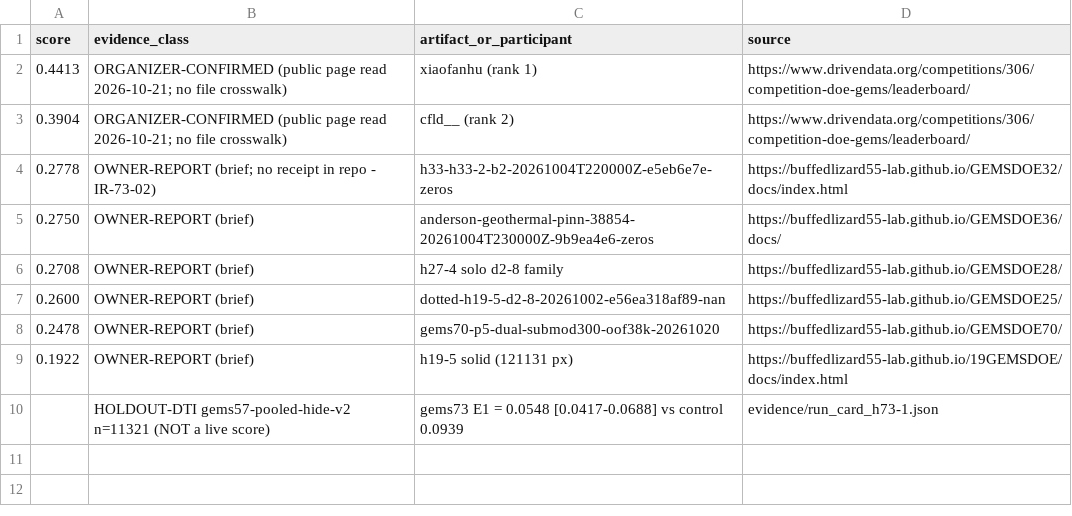
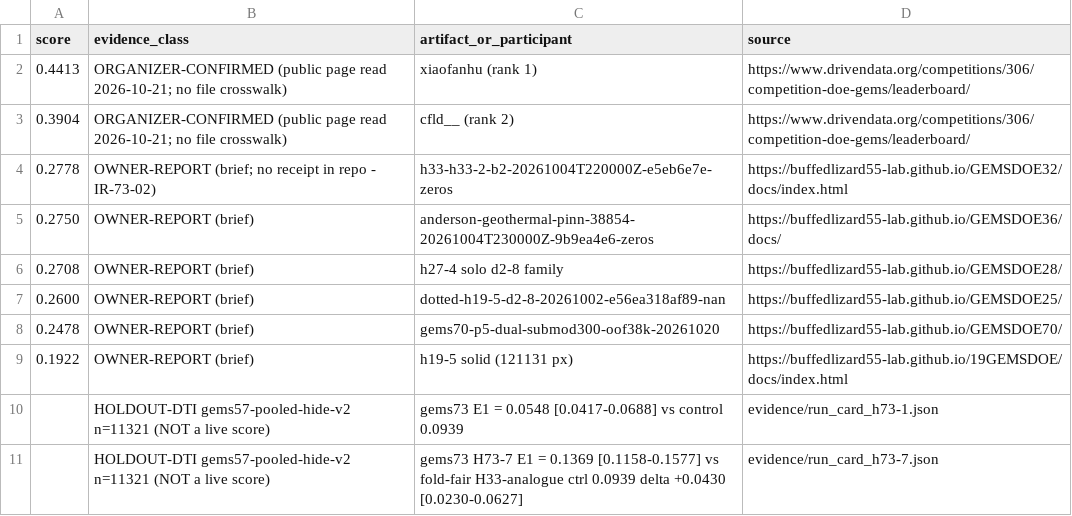
Before and after one commit to buffedlizard55-lab/GEMSDOE73, a CSV file: registry/score_ledger.csv, drawn as a sheet; the diff names each change by its address in the sheet, - before the commit and + after, or states it on an @@ line.

Commit message:
H73-7 hard-fault PU lane: first measured beat of fold-fair H33 control (HOLDOUT-DTI 0.1369 vs 0.0939); unique portal-safe TIF; fix fabricated-holdout tool + broken tests
- New preregistered lane (registry/preregistration_h73-7.json, frozen before any run):
  fold-fair HistGradientBoosting PU ranker, 41 physical channels, hard-example
  weights, no catalogue-derived feature; 3 experiments (E1 0.1369 [0.1158,0.1577],
  E2 unweighted 0.1364, E3 no-scarp 0.1211) vs exactly-reproduced control 0.093861
  on gems57-pooled-hide-v2 (11,321 withheld px); paired delta +0.0430 [0.0230,0.0627].
- Canaries 41/41 <= 0.6105 AUC. Uniqueness vs 85-raster accessible registry:
  surface rho <= 0.2089, dots rho <= 0.0573, mutual overlap <= 0.504 (champion 0.217);
  literal forward-overlap saturation vs dense/union rasters flagged IR-73-12.
- Submission gems73-h73-7-hardfault-pu-e1-37654dots-20261021.tif (sha256 a0e4b3f3…):
  vendor fail-closed writer, validator + independent re-read pass (all-finite [0,1],
  nodata None, EPSG:32611 3730x3292). Verdict PROMOTE to selector; 0 slots spent.
- IR-73-10: src/gems73/holdout.py returned hard-coded 'holdout' numbers quoted as
  evidence for a promote verdict — tool now refuses; hydro verdict voided; both
  synthetic lanes demoted to DO NOT SUBMIT site-wide.
- IR-73-09 READY + IR-73-11/13 fixed: pytest 17 passed; champion forensic numbers
  corrected (6,436-dot B=2 prune from 44,090); writer tile-block bug fixed.
- Site front pages rebuilt from the run card (build_site_h73_7.py); executive
  summary gives exact selector submission steps + [0,1] portal-error fix.

Co-authored-by: arena-agent <297053741+arena-agent@users.noreply.github.com>

```diff
--- a/registry/score_ledger.csv
+++ b/registry/score_ledger.csv
+row 11:  | HOLDOUT-DTI gems57-pooled-hide-v2 n=11321 (NOT a live score) | gems73 H73-7 E1 = 0.1369 [0.1158-0.1577] vs fold-fair H33-analogue ctrl 0.0939 delta +0.0430 [0.0230-0.0627] | evidence/run_card_h73-7.json
```
Also changed, not shown: 34 other files.
